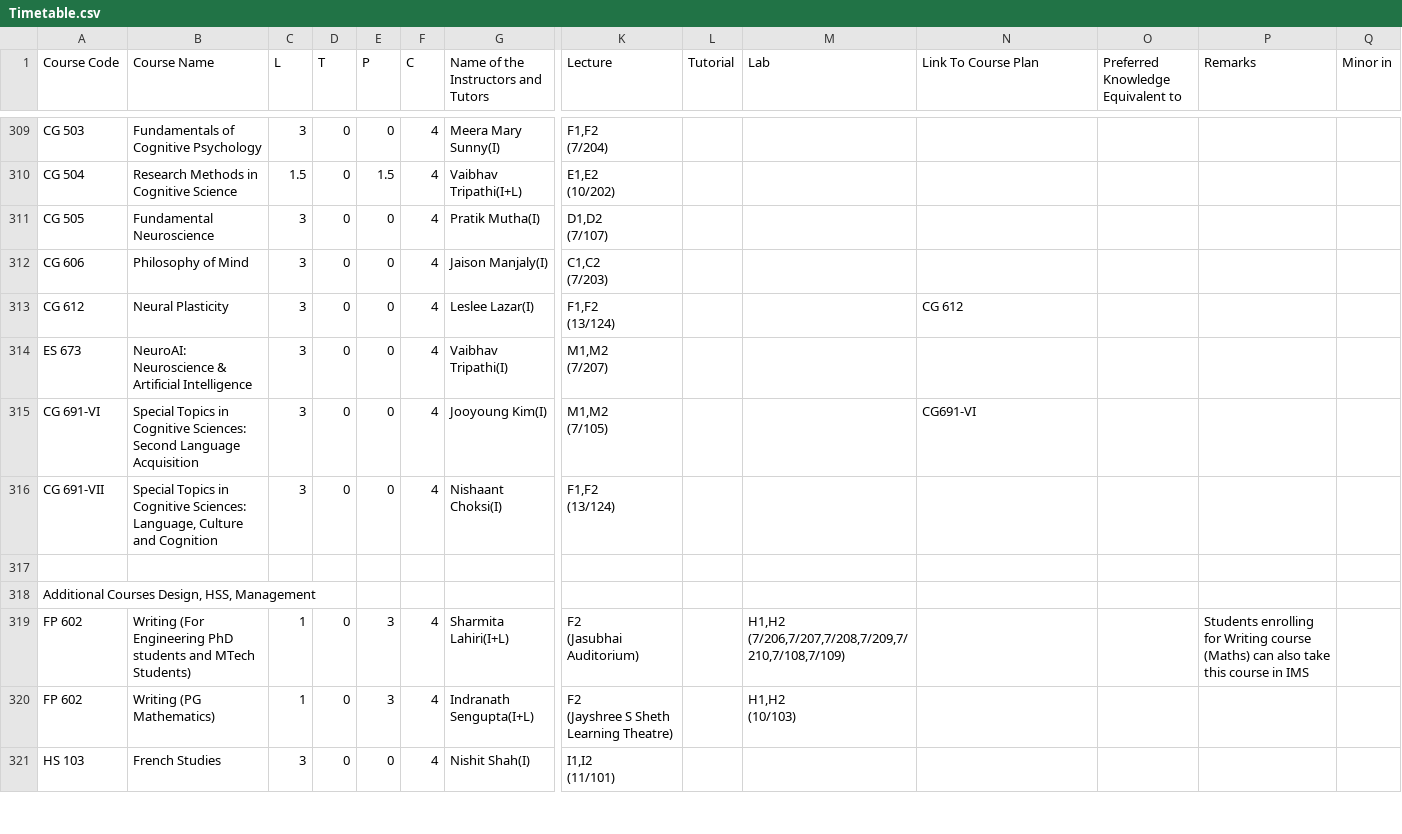
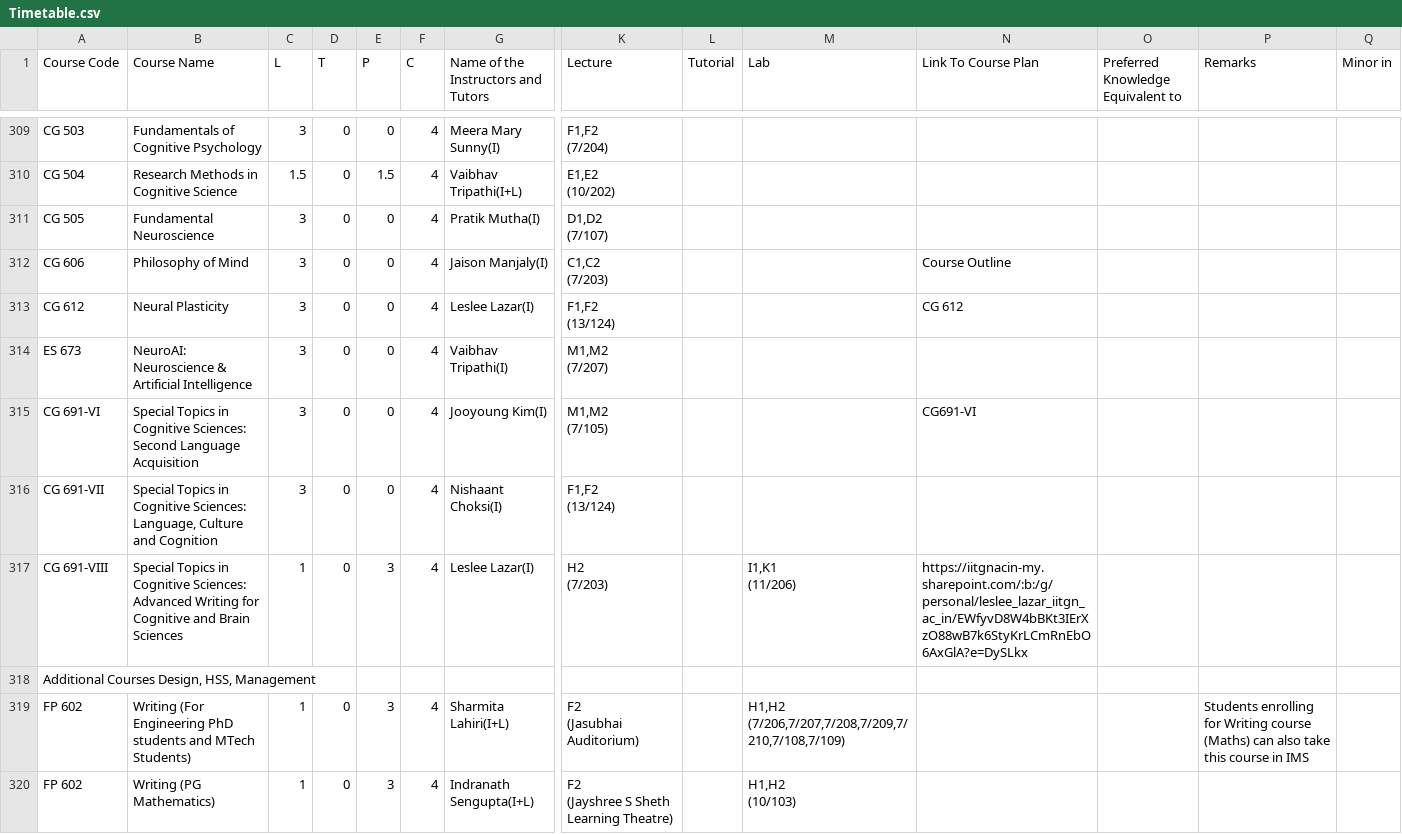
Before and after one commit to Naveen-Pal/timetable, a CSV file: Timetable.csv, drawn as a sheet; only a part is shown, gaps mark what is left out; the shorter side is filled out with more unchanged rows; rows hold the shown columns only; ↵ is a line break in a cell; the diff covers the shown part only; the diff names each change by its address in the sheet, - before the commit and + after, or states it on an @@ line.

```diff
--- a/Timetable.csv
+++ b/Timetable.csv
-N312 (Link To Course Plan): (empty)
+N312 (Link To Course Plan): Course Outline
-row 317: (empty)
+row 317: CG 691-VIII | Special Topics in Cognitive Sciences: Advanced Writing for Cognitive and Brain Sciences | 1 | 0 | 3 | 4 | Leslee Lazar(I) | H2 ↵ (7/203) |  | I1,K1 ↵ (11/206) | https://iitgnacin-my.sharepoint.com/:b:/g/personal/leslee_lazar_iitgn_ac_in/EWfyvD8W4bBKt3IErXzO88wB7k6StyKrLCmRnEbO6AxGlA?e=DySLkx
```
Also changed, not shown: 18 edited cells elsewhere in this file, Updated_Processed_Timetable.csv.
